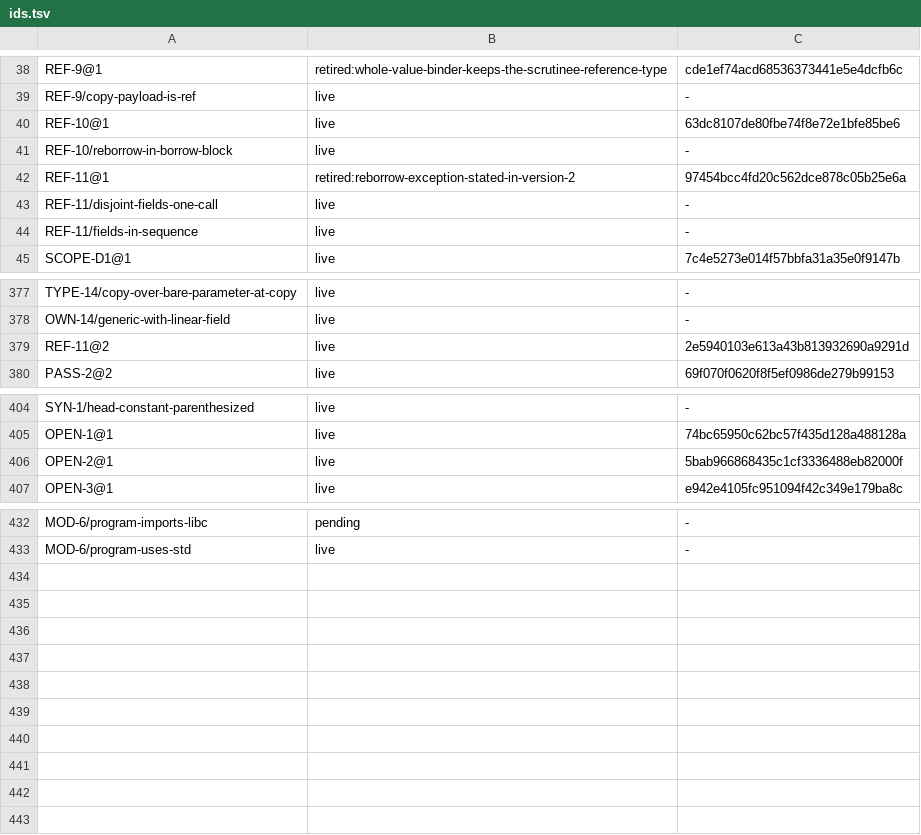
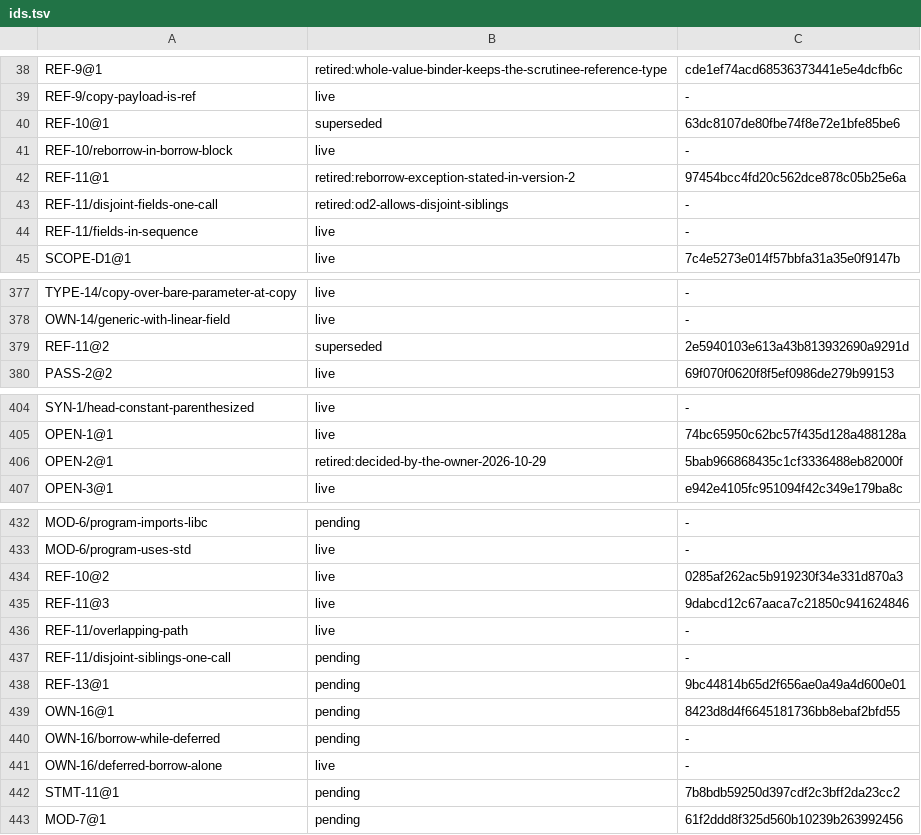
Before and after one commit to unbalancedparentheses/concrete2, a TSV file: docs/spec/ids.tsv, drawn as a sheet; only a part is shown, gaps mark what is left out; the diff covers the shown part only.

Commit message:
spec: record the owner's decisions on OD2 (REF-10@2 lending, REF-11@3 exclusivity by root plus path, REF-13 a &mut refers to the place, OWN-16 a deferred call's borrow lives until it runs, STMT-11 one exit sequence) and OD9 (MOD-7, generated interfaces, R-0556); OPEN-2 and OPEN-9 retired; rule tags REF-11@3

```diff
--- a/docs/spec/ids.tsv
+++ b/docs/spec/ids.tsv
@@ -39,6 +39,6 @@ REF-9@1	retired:whole-value-binder-keeps-the-scrutinee-reference-type	cde1ef74ac
 REF-9/copy-payload-is-ref	live	-
-REF-10@1	live	63dc8107de80fbe74f8e72e1bfe85be6
+REF-10@1	superseded	63dc8107de80fbe74f8e72e1bfe85be6
 REF-10/reborrow-in-borrow-block	live	-
 REF-11@1	retired:reborrow-exception-stated-in-version-2	97454bcc4fd20c562dce878c05b25e6a
-REF-11/disjoint-fields-one-call	live	-
+REF-11/disjoint-fields-one-call	retired:od2-allows-disjoint-siblings	-
 REF-11/fields-in-sequence	live	-
@@ -378,3 +378,3 @@ TYPE-14/copy-over-bare-parameter-at-copy	live	-
 OWN-14/generic-with-linear-field	live	-
-REF-11@2	live	2e5940103e613a43b813932690a9291d
+REF-11@2	superseded	2e5940103e613a43b813932690a9291d
 PASS-2@2	live	69f070f0620f8f5ef0986de279b99153
@@ -405,3 +405,3 @@ SYN-1/head-constant-parenthesized	live	-
 OPEN-1@1	live	74bc65950c62bc57f435d128a488128a
-OPEN-2@1	live	5bab966868435c1cf3336488eb82000f
+OPEN-2@1	retired:decided-by-the-owner-2026-10-29	5bab966868435c1cf3336488eb82000f
 OPEN-3@1	live	e942e4105fc951094f42c349e179ba8c
@@ -433 +433,11 @@ MOD-6/program-imports-libc	pending	-
 MOD-6/program-uses-std	live	-
+REF-10@2	live	0285af262ac5b919230f34e331d870a3
+REF-11@3	live	9dabcd12c67aaca7c21850c941624846
+REF-11/overlapping-path	live	-
+REF-11/disjoint-siblings-one-call	pending	-
+REF-13@1	pending	9bc44814b65d2f656ae0a49a4d600e01
+OWN-16@1	pending	8423d8d4f6645181736bb8ebaf2bfd55
+OWN-16/borrow-while-deferred	pending	-
+OWN-16/deferred-borrow-alone	live	-
+STMT-11@1	pending	7b8bdb59250d397cdf2c3bff2da23cc2
+MOD-7@1	pending	61f2ddd8f325d560b10239b263992456
```
Also changed, not shown: 1 edited cell elsewhere in this file, docs/spec/rule_sites.tsv, 13 other files.
